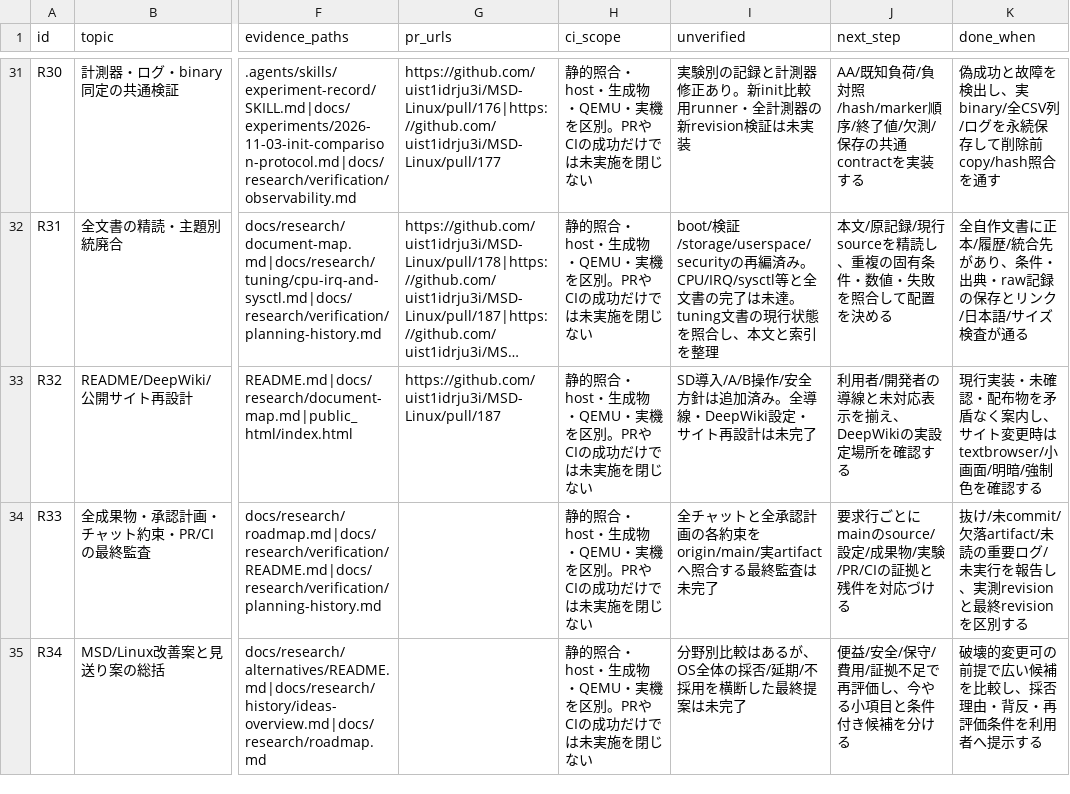
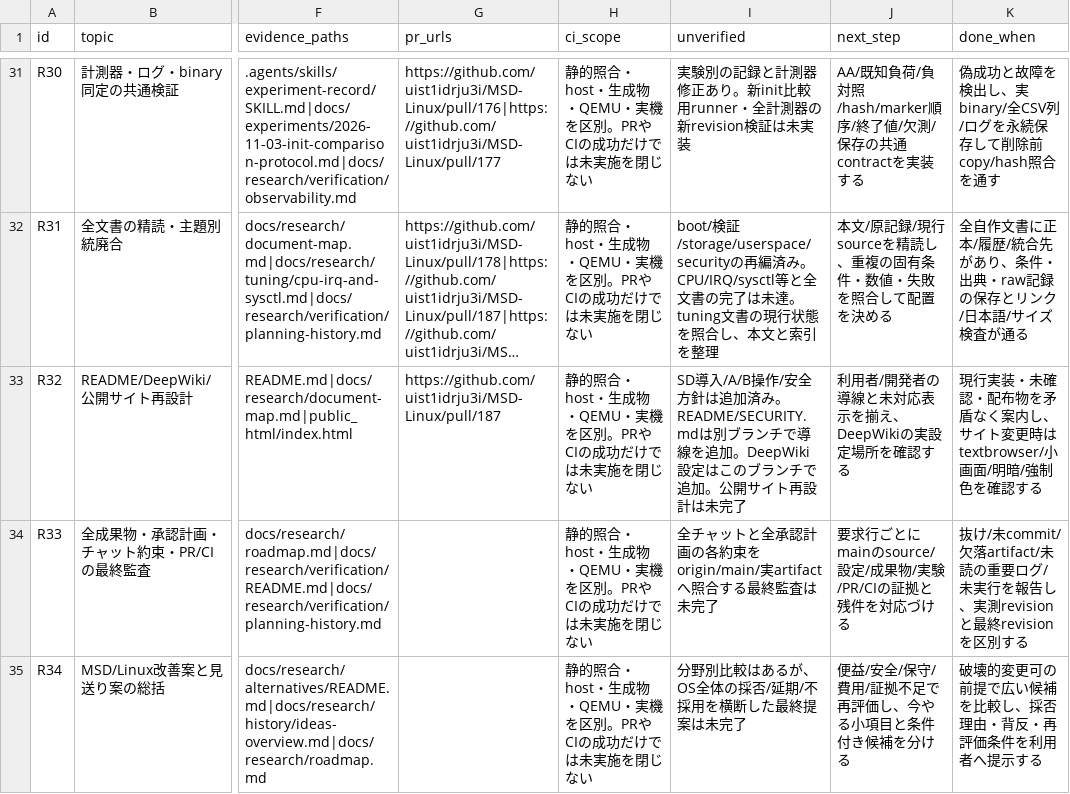
Before and after one commit to uist1idrju3i/MSD-Linux, a CSV file: docs/research/pending-work.csv, drawn as a sheet; only a part is shown, gaps mark what is left out; long unchanged cells end in …; the diff names each change by its address in the sheet, - before the commit and + after, or states it on an @@ line.

```diff
--- a/docs/research/pending-work.csv
+++ b/docs/research/pending-work.csv
-I33 (unverified): …加済み。全導線・DeepWiki設定・サイト再…
+I33 (unverified): …加済み。README/SECURITY.mdは別ブランチで導線を追加。DeepWiki設定はこのブランチで追加。公開サイト再…
```
Also changed, not shown: 1 other file.
